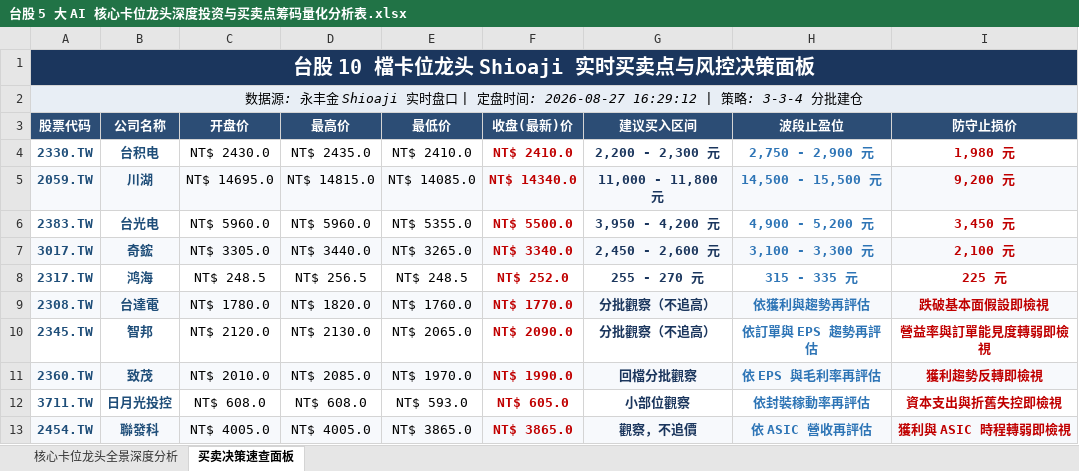
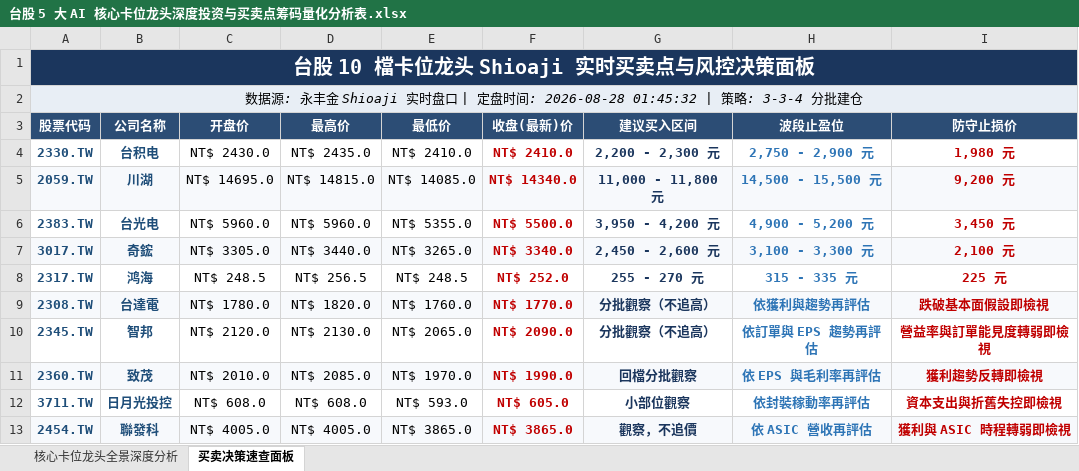
Before and after one commit to TonyTCFu/taiwan-stock-analysis, an Excel workbook: 台股 5 大 AI 核心卡位龙头深度投资与买卖点筹码量化分析表.xlsx, sheet 买卖决策速查面板, drawn as a sheet; values as stored, in another font and other column widths than the file's, no borders; the diff names each change by its address in the sheet, - before the commit and + after, or states it on an @@ line.

```diff
--- a/台股 5 大 AI 核心卡位龙头深度投资与买卖点筹码量化分析表.xlsx (sheet 买卖决策速查面板)
+++ b/台股 5 大 AI 核心卡位龙头深度投资与买卖点筹码量化分析表.xlsx (sheet 买卖决策速查面板)
-A2 (股票代码): …盘时间: 2026-08-27 16:29:12 | 策略:…
+A2 (股票代码): …盘时间: 2026-08-28 01:45:32 | 策略:…
```
Also changed, not shown: sheet 核心卡位龙头全景深度分析, 1 other file.
